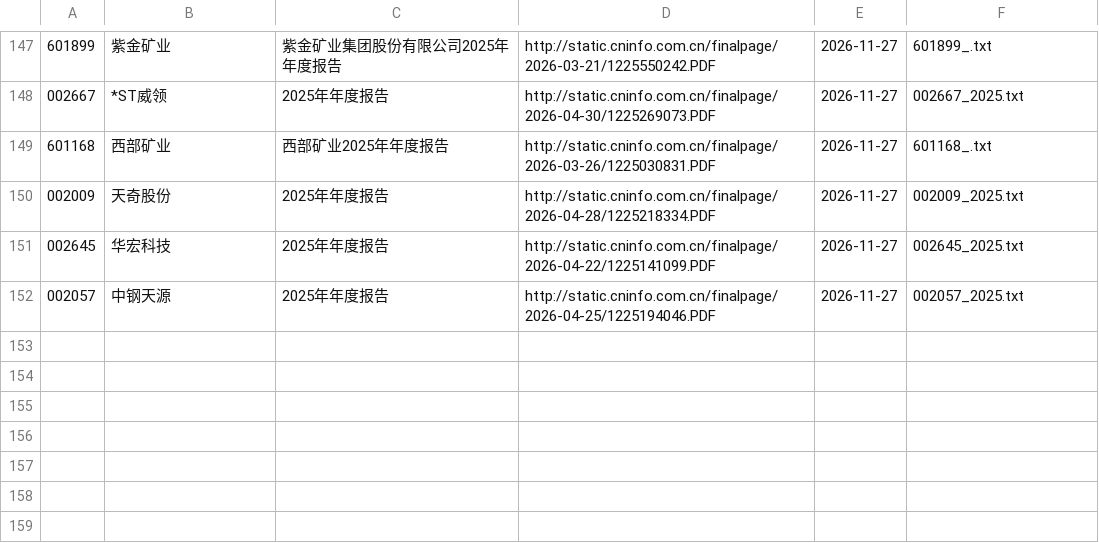
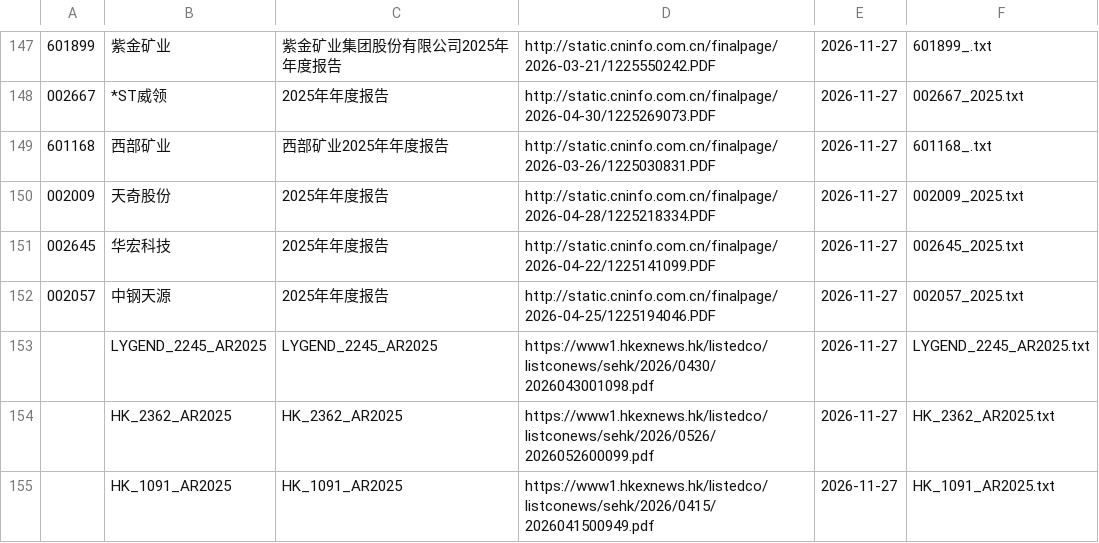
Before and after one commit to dmw24/BatteryFactory, a CSV file: team/evidence/filings/MANIFEST.csv, drawn as a sheet; only a part is shown, gaps mark what is left out.

```diff
--- a/team/evidence/filings/MANIFEST.csv
+++ b/team/evidence/filings/MANIFEST.csv
@@ -152 +152,4 @@
 002057,中钢天源,2025年年度报告,http://static.cninfo.com.cn/finalpage/2026-04-25/1225194046.PDF,2026-11-27,002057_2025.txt
+,LYGEND_2245_AR2025,LYGEND_2245_AR2025,https://www1.hkexnews.hk/listedco/listconews/sehk/2026/0430/2026043001098.pdf,2026-11-27,LYGEND_2245_AR2025.txt
+,HK_2362_AR2025,HK_2362_AR2025,https://www1.hkexnews.hk/listedco/listconews/sehk/2026/0526/2026052600099.pdf,2026-11-27,HK_2362_AR2025.txt
+,HK_1091_AR2025,HK_1091_AR2025,https://www1.hkexnews.hk/listedco/listconews/sehk/2026/0415/2026041500949.pdf,2026-11-27,HK_1091_AR2025.txt
```
Also changed, not shown: 2 other files.
